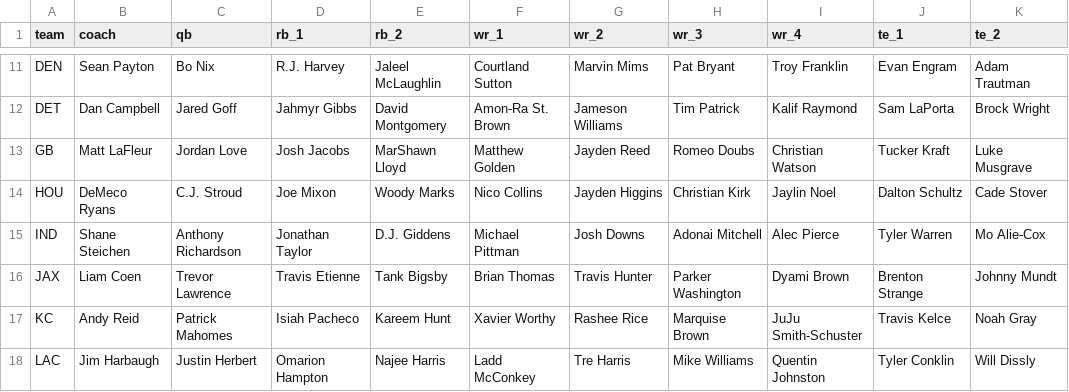
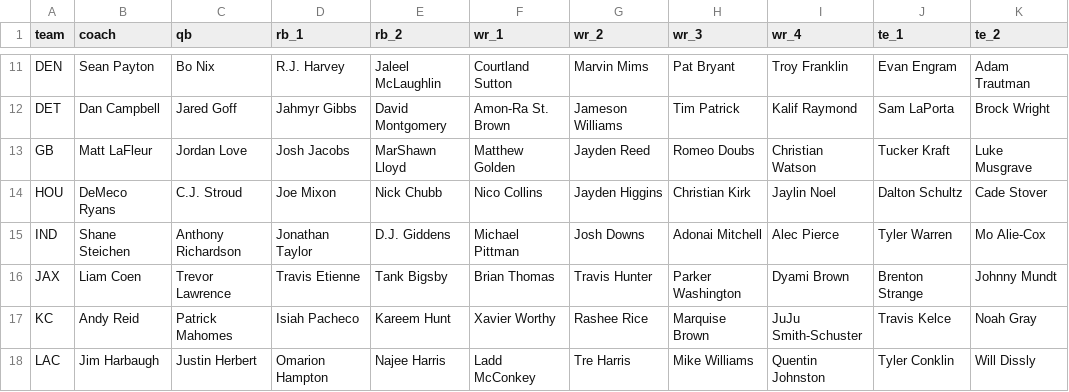
Before and after one commit to traskcon/Monte-carlo-NFL, a CSV file: data/teams.csv, drawn as a sheet; only a part is shown, gaps mark what is left out; the diff names each change by its address in the sheet, - before the commit and + after, or states it on an @@ line.

```diff
--- a/data/teams.csv
+++ b/data/teams.csv
-E14 (rb_2): Woody Marks
+E14 (rb_2): Nick Chubb
```
Also changed, not shown: data/rush_pct.csv.
